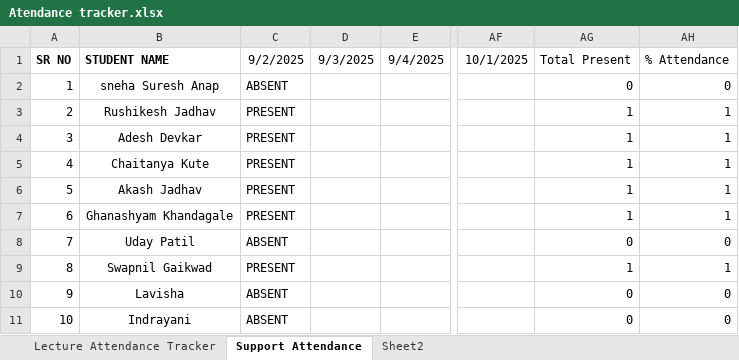
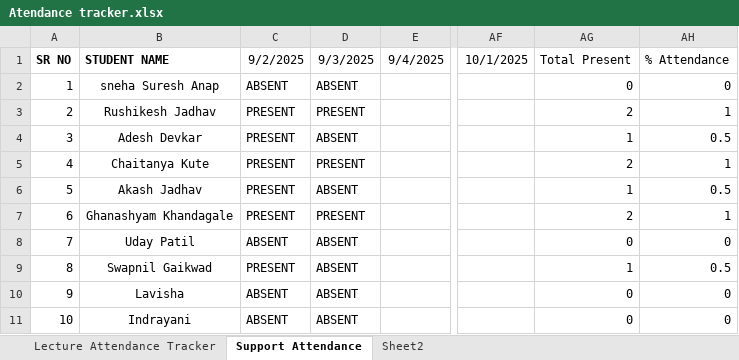
Before and after one commit to SourceCode-code/Source_and_Code_Batch_4_Master, an Excel workbook: Trackers/Atendance tracker.xlsx, sheet Support Attendance, drawn as a sheet; only a part is shown, gaps mark what is left out; values as stored, in another font and other column widths than the file's, no borders; conditional formats not drawn; the diff names each change by its address in the sheet, - before the commit and + after, or states it on an @@ line.

```diff
--- a/Trackers/Atendance tracker.xlsx (sheet Support Attendance)
+++ b/Trackers/Atendance tracker.xlsx (sheet Support Attendance)
-D2: (empty)
+D2: ABSENT
-D3: (empty)
+D3: PRESENT
-AG3: 1
+AG3: 2
-D4: (empty)
+D4: ABSENT
-AH4: 1
+AH4: 0.5
-D5: (empty)
+D5: PRESENT
-AG5: 1
+AG5: 2
-D6: (empty)
+D6: ABSENT
-AH6: 1
+AH6: 0.5
-D7: (empty)
+D7: PRESENT
-AG7: 1
+AG7: 2
-D8:D11: (empty)
+D8:D11: ABSENT
-AH9: 1
+AH9: 0.5
```
Also changed, not shown: 2 other files.
